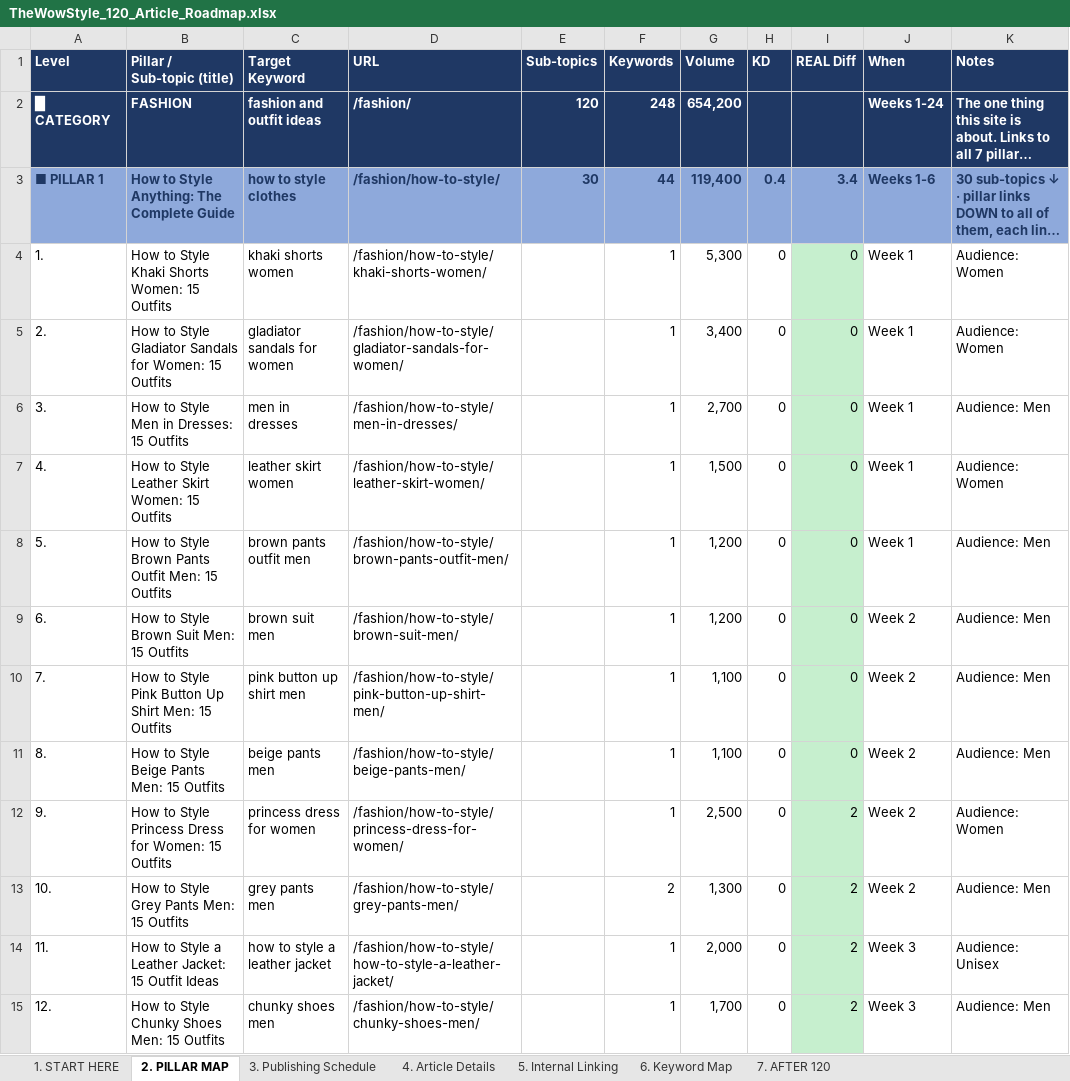
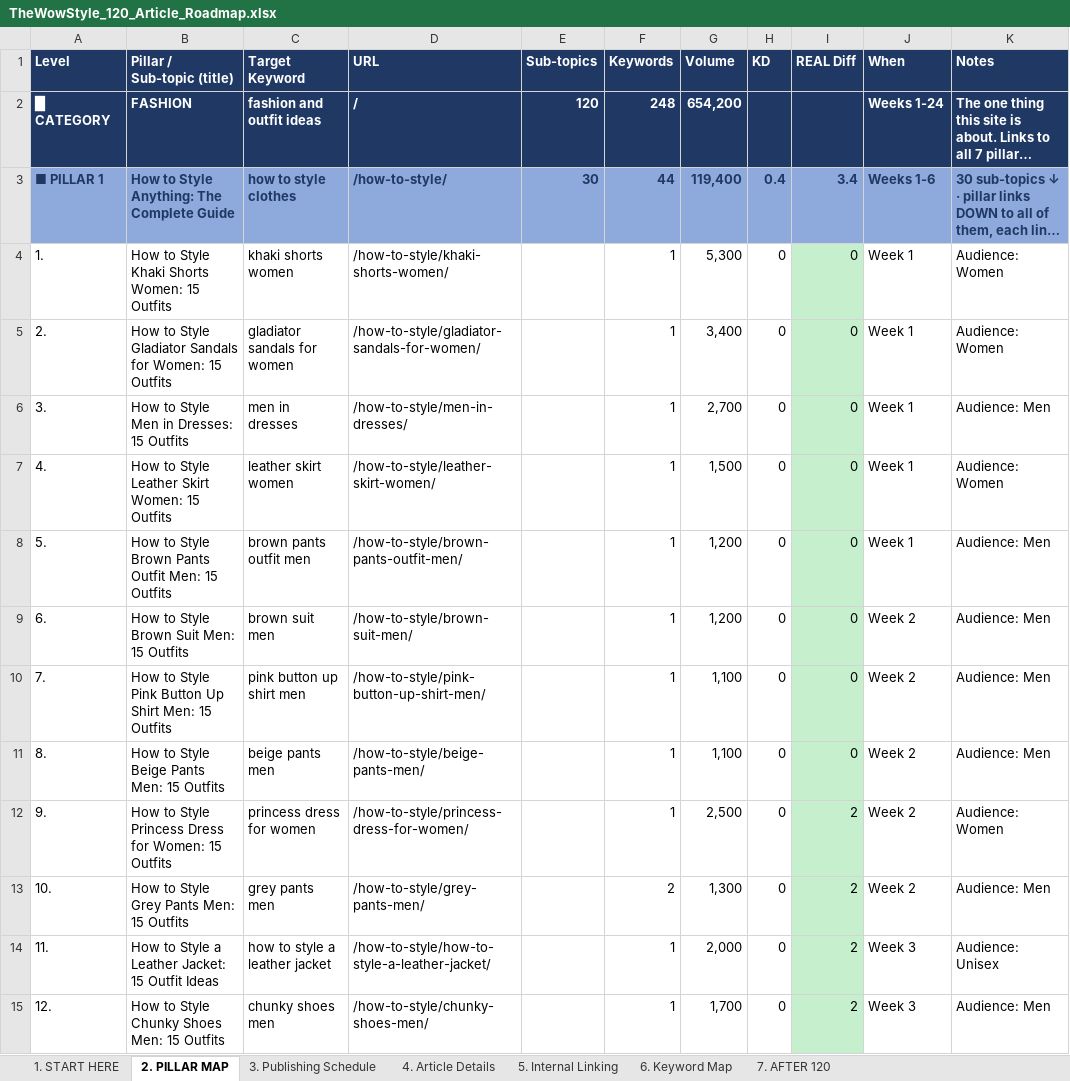
Before and after one commit to lintazubair71-cloud/pdrproject, an Excel workbook: TheWowStyle_120_Article_Roadmap.xlsx, sheet 2. PILLAR MAP, drawn as a sheet; only a part is shown; long unchanged cells end in …; values as stored, in another font and other column widths than the file's, no borders; the diff covers the shown part only; the diff names each change by its address in the sheet, - before the commit and + after, or states it on an @@ line.

```diff
--- a/TheWowStyle_120_Article_Roadmap.xlsx (sheet 2. PILLAR MAP)
+++ b/TheWowStyle_120_Article_Roadmap.xlsx (sheet 2. PILLAR MAP)
-D2 (URL): /fashion/
+D2 (URL): /
-D3 (URL): /fashion/how-to-style/
+D3 (URL): /how-to-style/
-D4 (URL): /fashion/how-to-style/khaki-shorts-women/
+D4 (URL): /how-to-style/khaki-shorts-women/
-D5 (URL): /fashion/how-to-style/gladiator-sandals-for-women/
+D5 (URL): /how-to-style/gladiator-sandals-for-women/
-D6 (URL): /fashion/how-to-style/men-in-dresses/
+D6 (URL): /how-to-style/men-in-dresses/
-D7 (URL): /fashion/how-to-style/leather-skirt-women/
+D7 (URL): /how-to-style/leather-skirt-women/
-D8 (URL): /fashion/how-to-style/brown-pants-outfit-men/
+D8 (URL): /how-to-style/brown-pants-outfit-men/
-D9 (URL): /fashion/how-to-style/brown-suit-men/
+D9 (URL): /how-to-style/brown-suit-men/
-D10 (URL): /fashion/how-to-style/pink-button-up-shirt-men/
+D10 (URL): /how-to-style/pink-button-up-shirt-men/
-D11 (URL): /fashion/how-to-style/beige-pants-men/
+D11 (URL): /how-to-style/beige-pants-men/
-D12 (URL): /fashion/how-to-style/princess-dress-for-women/
+D12 (URL): /how-to-style/princess-dress-for-women/
-D13 (URL): /fashion/how-to-style/grey-pants-men/
+D13 (URL): /how-to-style/grey-pants-men/
-D14 (URL): /fashion/how-to-style/how-to-style-a-leather-jacket/
+D14 (URL): /how-to-style/how-to-style-a-leather-jacket/
-D15 (URL): /fashion/how-to-style/chunky-shoes-men/
+D15 (URL): /how-to-style/chunky-shoes-men/
```
Also changed, not shown: 114 edited cells elsewhere in this sheet, sheet 6. Keyword Map, sheet 5. Internal Linking, sheet 4. Article Details, sheet 1. START HERE, sheet 7. AFTER 120, 1 other file.
